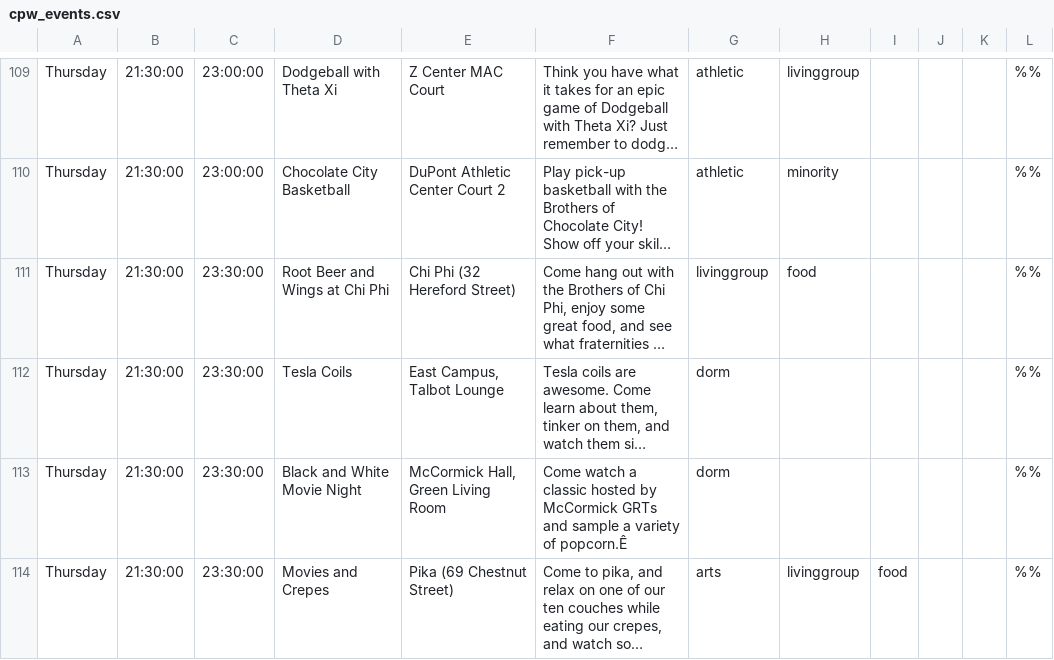
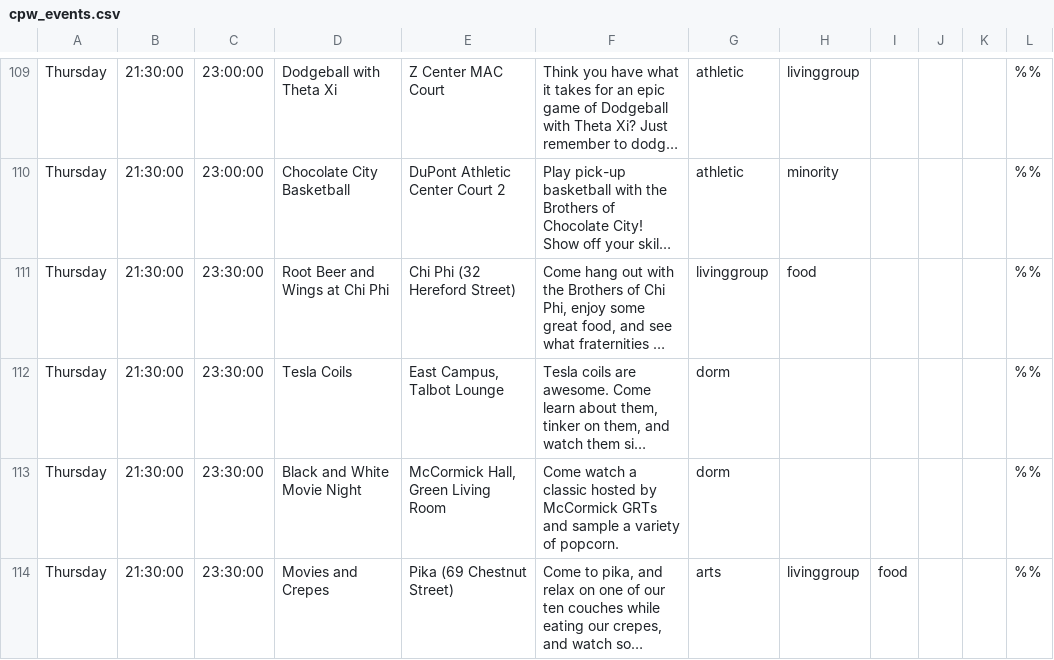
Before and after one commit to jlastrachan/cpw_mobile, a CSV file: cpw_events.csv, drawn as a sheet; only a part is shown, gaps mark what is left out; long unchanged cells end in …; the diff covers the shown part only; the diff names each change by its address in the sheet, - before the commit and + after, or states it on an @@ line.

Commit message:
pulled out some special characters

```diff
--- a/cpw_events.csv
+++ b/cpw_events.csv
-F113: …variety of popcorn.Ê
+F113: …variety of popcorn.
```
Also changed, not shown: 9 edited cells elsewhere in this file.
